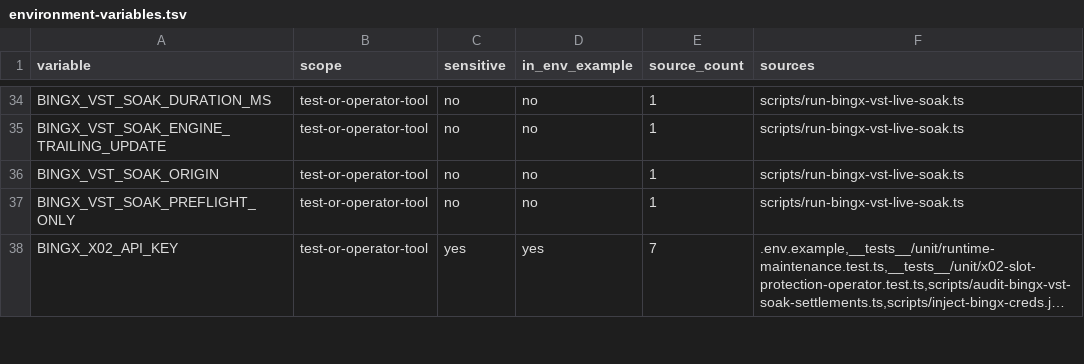
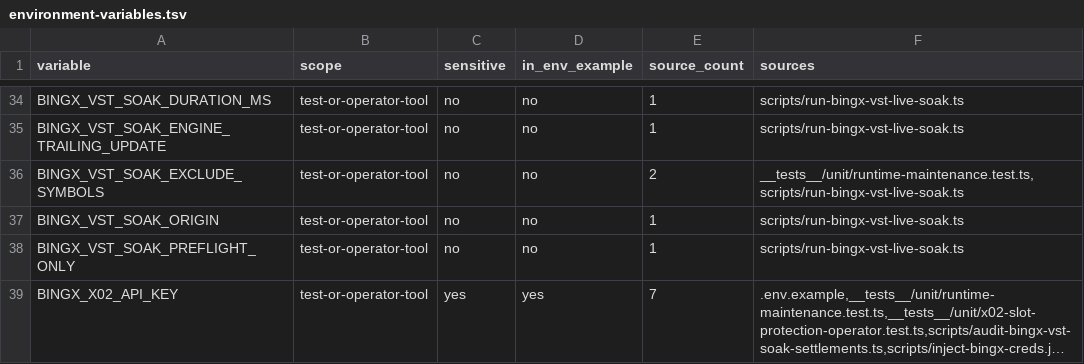
Before and after one commit to mxssnx-creator/CTS-K-N, a TSV file: docs/recreation/manifests/environment-variables.tsv, drawn as a sheet; only a part is shown, gaps mark what is left out; long unchanged cells end in ….

```diff
--- a/docs/recreation/manifests/environment-variables.tsv
+++ b/docs/recreation/manifests/environment-variables.tsv
@@ -35,2 +35,3 @@ BINGX_VST_SOAK_DURATION_MS	test-or-operator-tool	no	no	1	scripts/run-bingx-vst-l
 BINGX_VST_SOAK_ENGINE_TRAILING_UPDATE	test-or-operator-tool	no	no	1	scripts/run-bingx-vst-live-soak.ts
+BINGX_VST_SOAK_EXCLUDE_SYMBOLS	test-or-operator-tool	no	no	2	__tests__/unit/runtime-maintenance.test.ts,scripts/run-bingx-vst-live-soak.ts
 BINGX_VST_SOAK_ORIGIN	test-or-operator-tool	no	no	1	scripts/run-bingx-vst-live-soak.ts
```
Also changed, not shown: docs/recreation/manifests/project-files.tsv, 6 other files.
